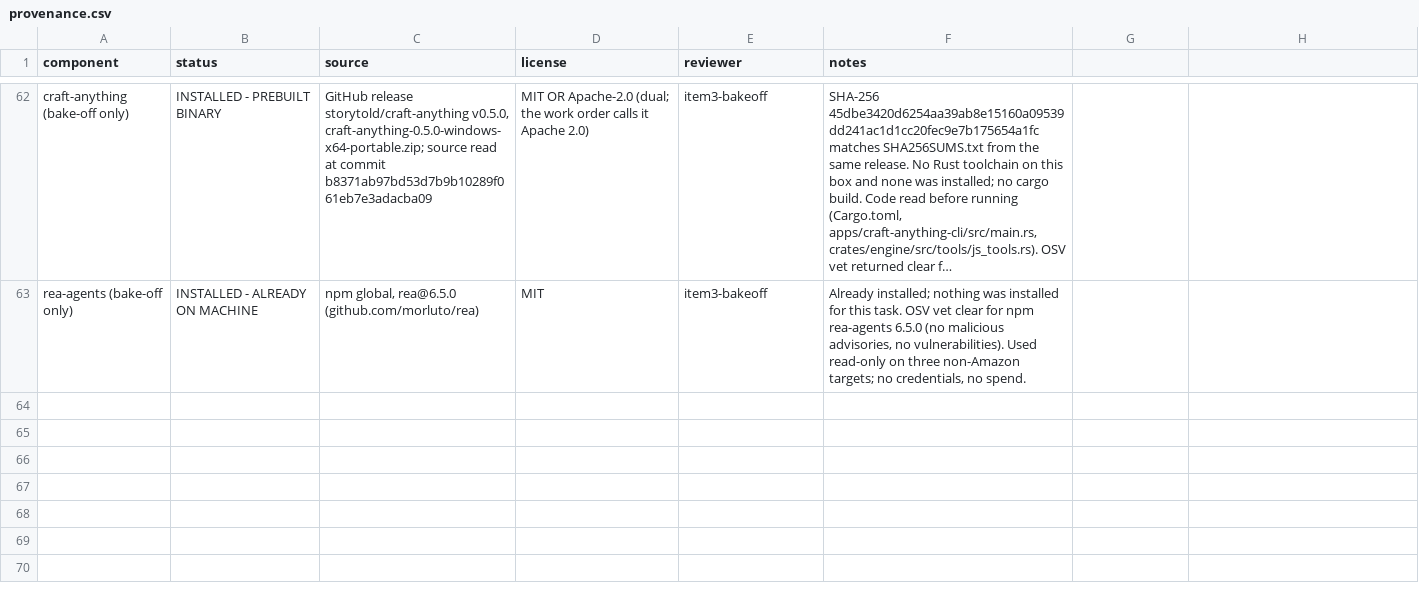
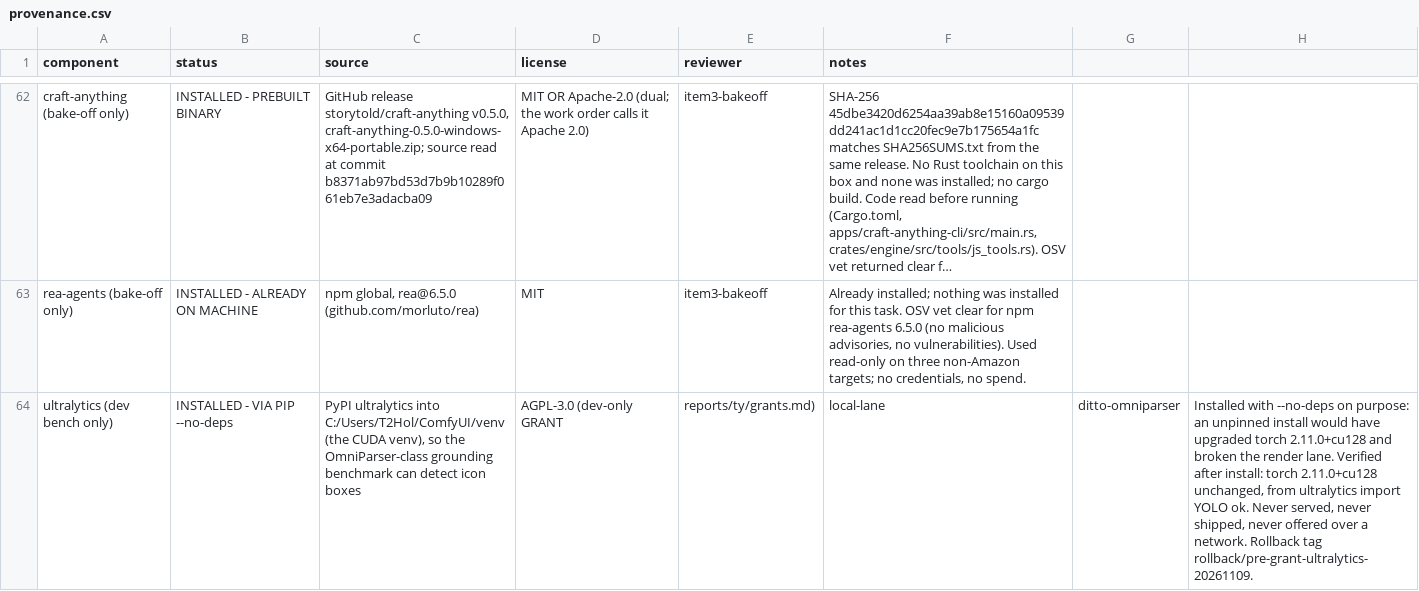
Before and after one commit to WordCoffee/northstar-os-retail-arbitrage-agent, a CSV file: provenance.csv, drawn as a sheet; only a part is shown, gaps mark what is left out; long unchanged cells end in …; the diff names each change by its address in the sheet, - before the commit and + after, or states it on an @@ line.

```diff
--- a/provenance.csv
+++ b/provenance.csv
+row 64: ultralytics (dev bench only) | INSTALLED - VIA PIP --no-deps | PyPI ultralytics into C:/Users/T2Hol/ComfyUI/venv (the CUDA venv), so the OmniParser-class grounding benchmark can detect icon boxes | AGPL-3.0 (dev-only GRANT | reports/ty/grants.md) | local-lane | ditto-omniparser | Installed with --no-deps on purpose: an unpinned install would have upgraded torch 2.11.0+cu128 and broken the render lane. Verified after install: torch 2.11.0+cu128 unchanged, from ultralytics import YOLO ok. Never served, never shipped, never offered over a network. Rollback tag rollback/pre-grant-ultralytics-20261109.
```
Also changed, not shown: 11 other files.
